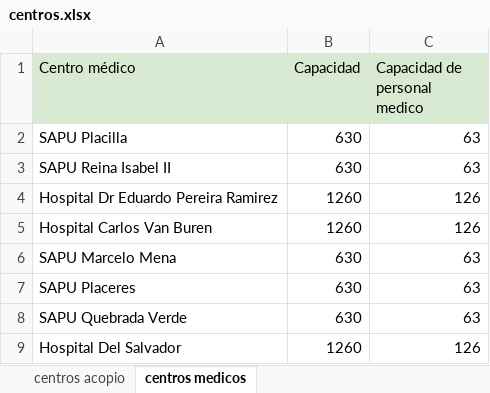
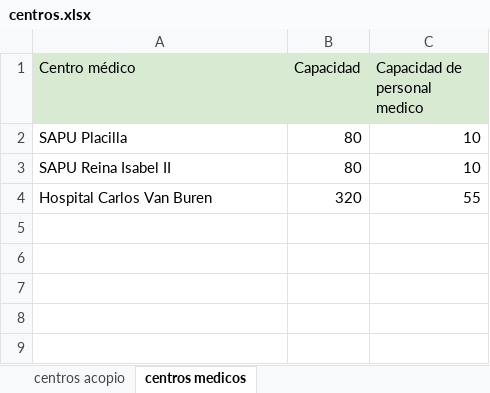
Before and after one commit to KrishelC/ICS1113-G40-Gurobi, an Excel workbook: datos/centros.xlsx, sheet centros medicos, drawn as a sheet; values as stored, in another font and other column widths than the file's, no borders; removed rows and columns are numbered as before the commit, all else as after; the diff names each change by its address in the sheet, - before the commit and + after, or states it on an @@ line.

```diff
--- a/datos/centros.xlsx (sheet centros medicos)
+++ b/datos/centros.xlsx (sheet centros medicos)
-B2:B3 (Capacidad): 630
+B2:B3 (Capacidad): 80
-C2:C3 (Capacidad de personal medico): 63
+C2:C3 (Capacidad de personal medico): 10
-row 4: Hospital Dr Eduardo Pereira Ramirez | 1260 | 126
-B4 (Capacidad): 1260
+B4 (Capacidad): 320
-C4 (Capacidad de personal medico): 126
+C4 (Capacidad de personal medico): 55
-row 6: SAPU Marcelo Mena | 630 | 63
-row 7: SAPU Placeres | 630 | 63
-row 8: SAPU Quebrada Verde | 630 | 63
-row 9: Hospital Del Salvador | 1260 | 126
```
Also changed, not shown: datos/demanda_recursos.xlsx, datos/distancia_ciudades.xlsx, 4 other files.
